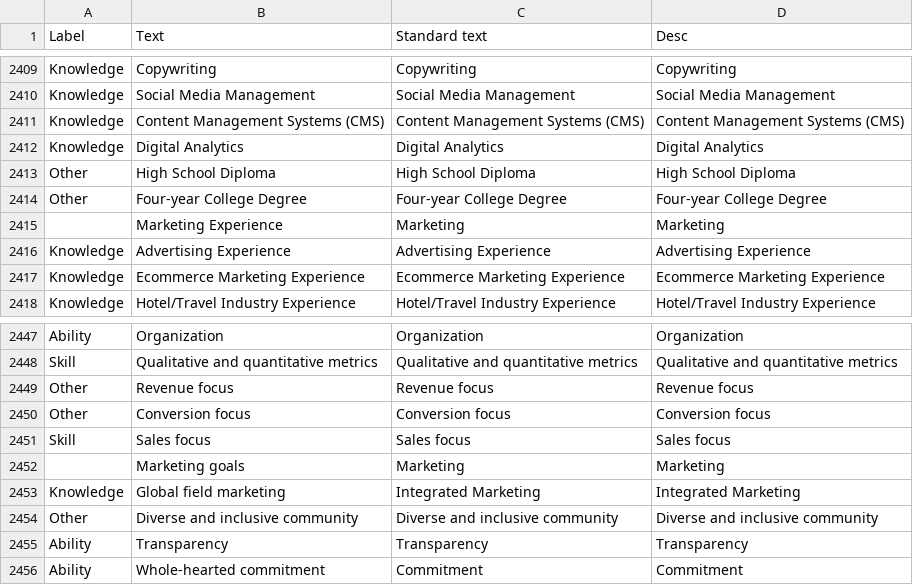
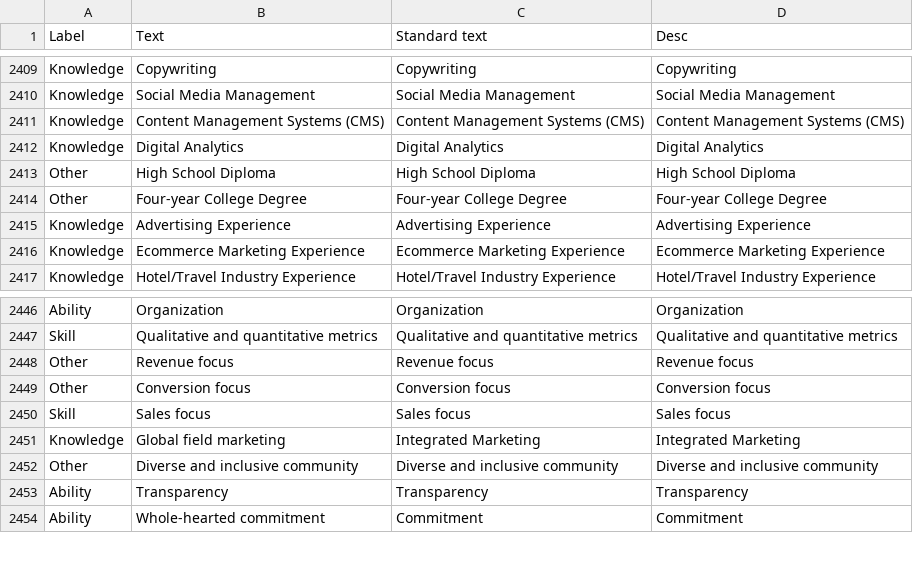
Before and after one commit to FerGM1305/MLskillsTAG, a CSV file: golden_ksa.csv, drawn as a sheet; only a part is shown, gaps mark what is left out; the diff names each change by its address in the sheet, - before the commit and + after, or states it on an @@ line.

Commit message:
milestone

```diff
--- a/golden_ksa.csv
+++ b/golden_ksa.csv
-row 2415:  | Marketing Experience | Marketing | Marketing
-row 2452:  | Marketing goals | Marketing | Marketing
```
